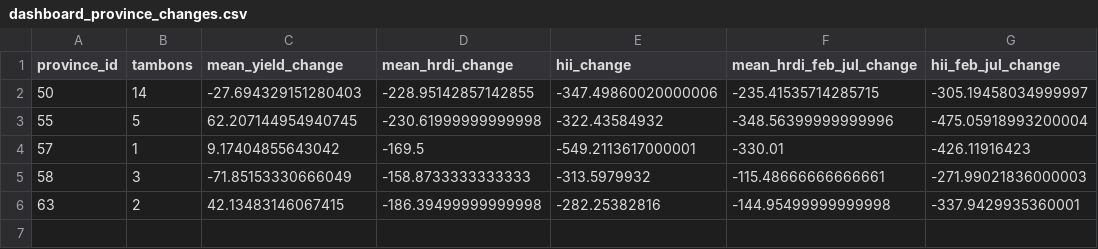
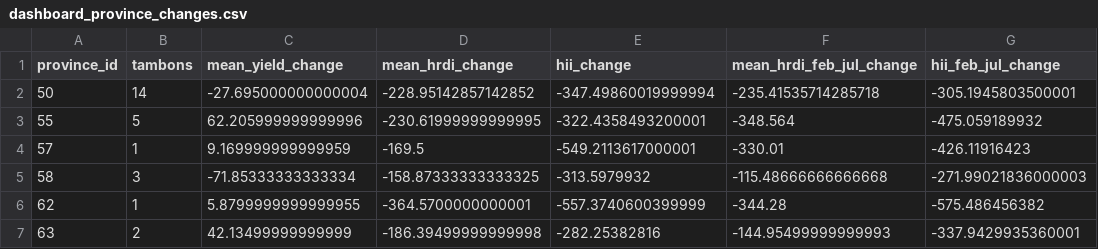
Before and after one commit to kanokwan-hongsopa/Highland_Rainfall_Project, a CSV file: data/dashboard/dashboard_province_changes.csv, drawn as a sheet.

```diff
--- a/data/dashboard/dashboard_province_changes.csv
+++ b/data/dashboard/dashboard_province_changes.csv
@@ -1,6 +1,7 @@
 province_id,tambons,mean_yield_change,mean_hrdi_change,hii_change,mean_hrdi_feb_jul_change,hii_feb_jul_change
-50,14,-27.694329151280403,-228.95142857142855,-347.49860020000006,-235.41535714285715,-305.19458034999997
-55,5,62.207144954940745,-230.61999999999998,-322.43584932,-348.56399999999996,-475.05918993200004
-57,1,9.17404855643042,-169.5,-549.2113617000001,-330.01,-426.11916423
-58,3,-71.85153330666049,-158.8733333333333,-313.5979932,-115.48666666666661,-271.99021836000003
-63,2,42.13483146067415,-186.39499999999998,-282.25382816,-144.95499999999998,-337.9429935360001
+50,14,-27.695000000000004,-228.95142857142852,-347.49860019999994,-235.41535714285718,-305.1945803500001
+55,5,62.205999999999996,-230.61999999999995,-322.4358493200001,-348.564,-475.059189932
+57,1,9.169999999999959,-169.5,-549.2113617000001,-330.01,-426.11916423
+58,3,-71.85333333333334,-158.87333333333325,-313.5979932,-115.48666666666668,-271.99021836000003
+62,1,5.8799999999999955,-364.5700000000001,-557.3740600399999,-344.28,-575.486456382
+63,2,42.13499999999999,-186.39499999999998,-282.25382816,-144.95499999999993,-337.9429935360001
```
Also changed, not shown: data/dashboard/dashboard_correlations.csv, data/dashboard/dashboard_rice_tambon.csv, 11 other files.
